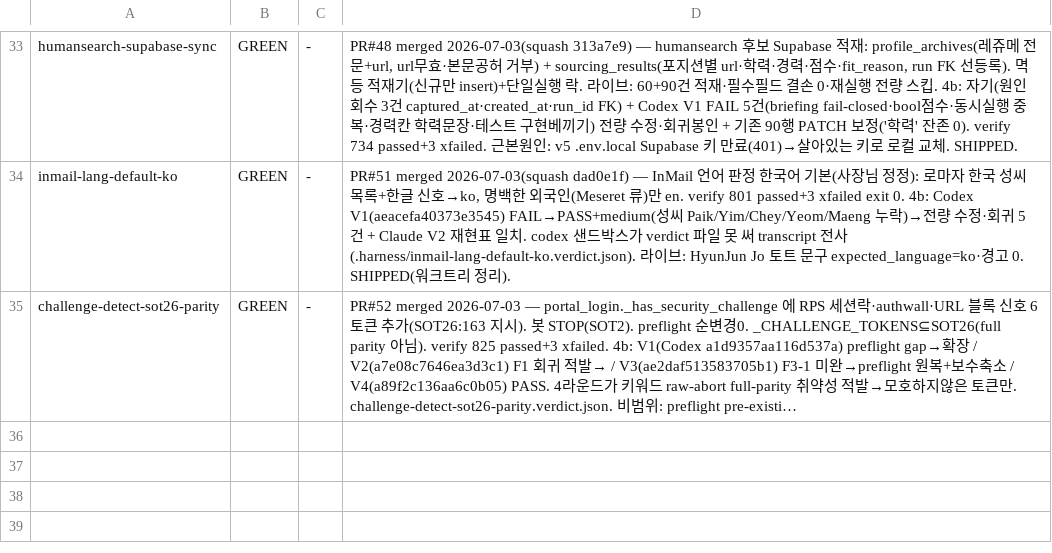
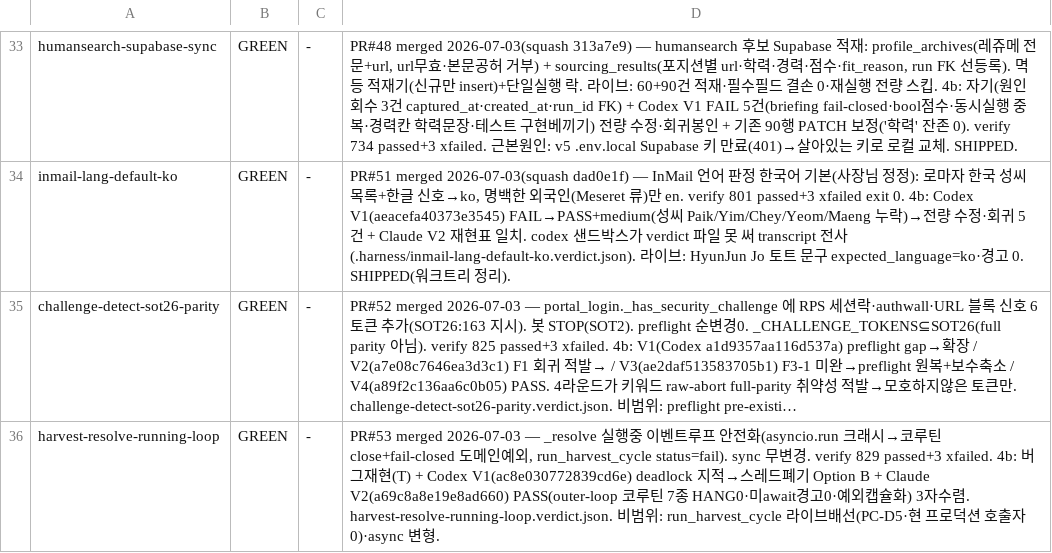
Before and after one commit to sangmokang/Valuehire_v5, a TSV file: .harness/red-ledger.tsv, drawn as a sheet; only a part is shown, gaps mark what is left out; long unchanged cells end in …; the diff names each change by its address in the sheet, - before the commit and + after, or states it on an @@ line.

Commit message:
chore(harness): harvest-resolve-running-loop GREEN 마감 (PR#53 merged — async resolve 안전화)

```diff
--- a/.harness/red-ledger.tsv
+++ b/.harness/red-ledger.tsv
+row 36: harvest-resolve-running-loop | GREEN | - | PR#53 merged 2026-07-03 — _resolve 실행중 이벤트루프 안전화(asyncio.run 크래시→코루틴 close+fail-closed 도메인예외, run_harvest_cycle status=fail). sync 무변경. verify 829 passed+3 xfailed. 4b: 버그재현(T) + Codex V1(ac8e030772839cd6e) deadlock 지적→스레드폐기 Option B + Claude V2(a69c8a8e19e8ad660) PASS(outer-loop 코루틴 7종 HANG0·미await경고0·예외캡슐화) 3자수렴. harvest-resolve-running-loop.verdict.json. 비범위: run_harvest_cycle 라이브배선(PC-D5·현 프로덕션 호출자 0)·async 변형.
```
